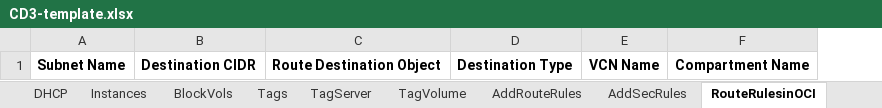
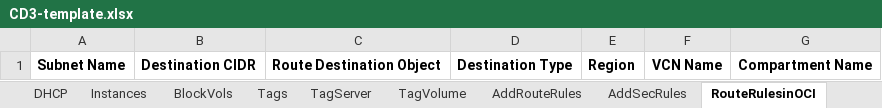
Before and after one commit to oracle-devrel/cd3-automation-toolkit, an Excel workbook: oci_tenancy/2.SetUpOCI_Via_TF_v2.0/example/CD3-template.xlsx, sheet RouteRulesinOCI, drawn as a sheet; values as stored, in another font and other column widths than the file's, no borders; the diff names each change by its address in the sheet, - before the commit and + after, or states it on an @@ line.

Commit message:
updated to add Region for Networking

```diff
--- a/oci_tenancy/2.SetUpOCI_Via_TF_v2.0/example/CD3-template.xlsx (sheet RouteRulesinOCI)
+++ b/oci_tenancy/2.SetUpOCI_Via_TF_v2.0/example/CD3-template.xlsx (sheet RouteRulesinOCI)
+column E, row 1: Region
```
Also changed, not shown: sheet VCNs, sheet SecRulesinOCI, sheet AddRouteRules, sheet AddSecRules, sheet Subnets, 15 other files.
